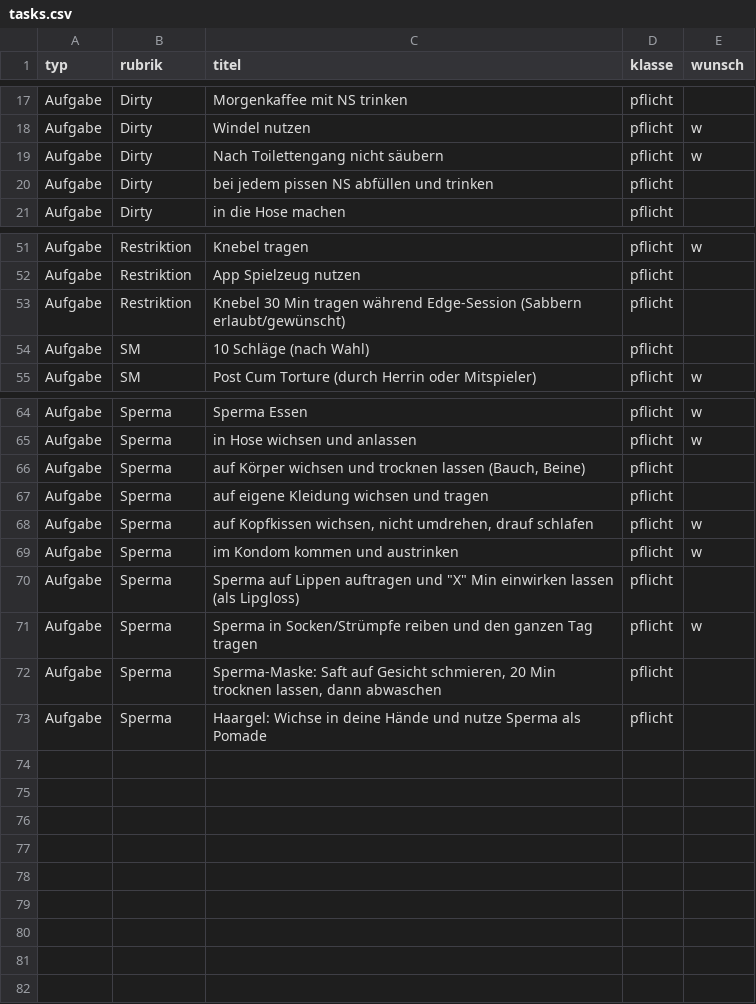
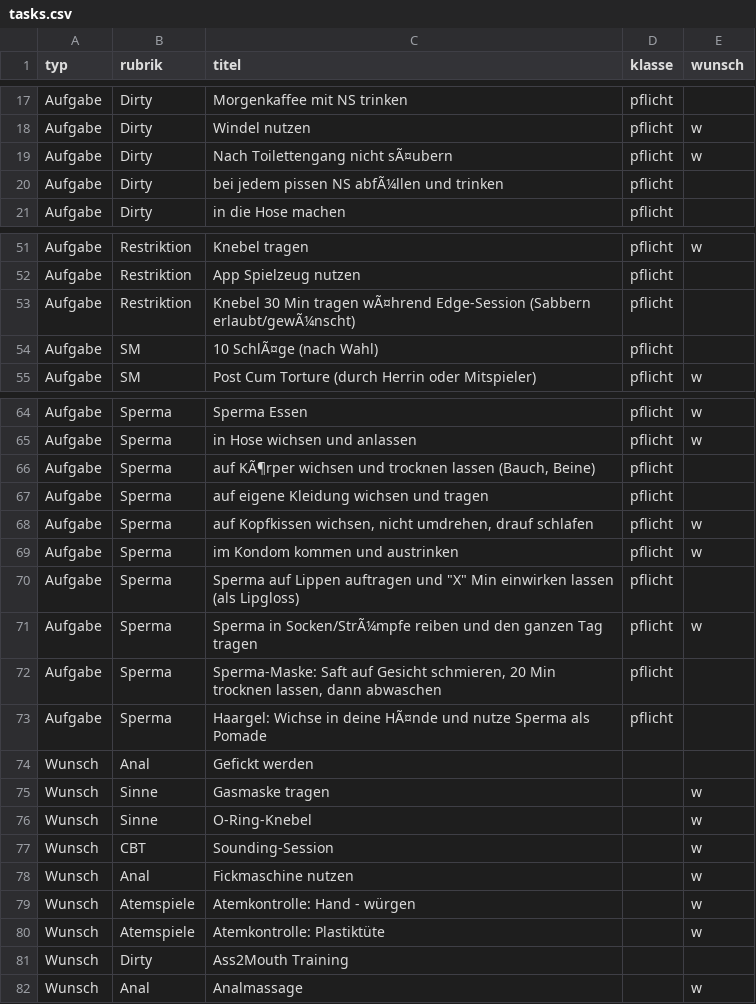
Before and after one commit to DifferentMV/Trainingstool, a CSV file: tasks.csv, drawn as a sheet; only a part is shown, gaps mark what is left out; the diff covers the shown part only.

Commit message:
Update tasks.csv

```diff
--- a/tasks.csv
+++ b/tasks.csv
@@ -18,4 +18,4 @@ Aufgabe;Dirty;Morgenkaffee mit NS trinken;pflicht;
 Aufgabe;Dirty;Windel nutzen;pflicht;w
-Aufgabe;Dirty;Nach Toilettengang nicht säubern;pflicht;w
-Aufgabe;Dirty;bei jedem pissen NS abfüllen und trinken;pflicht;
+Aufgabe;Dirty;Nach Toilettengang nicht sÃ¤ubern;pflicht;w
+Aufgabe;Dirty;bei jedem pissen NS abfÃ¼llen und trinken;pflicht;
 Aufgabe;Dirty;in die Hose machen;pflicht;
@@ -52,4 +52,4 @@ Aufgabe;Restriktion;Knebel tragen;pflicht;w
 Aufgabe;Restriktion;App Spielzeug nutzen;pflicht;
-Aufgabe;Restriktion;Knebel 30 Min tragen während Edge-Session (Sabbern erlaubt/gewünscht);pflicht;
-Aufgabe;SM;10 Schläge (nach Wahl);pflicht;
+Aufgabe;Restriktion;Knebel 30 Min tragen wÃ¤hrend Edge-Session (Sabbern erlaubt/gewÃ¼nscht);pflicht;
+Aufgabe;SM;10 SchlÃ¤ge (nach Wahl);pflicht;
 Aufgabe;SM;Post Cum Torture (durch Herrin oder Mitspieler);pflicht;w
@@ -65,3 +65,3 @@ Aufgabe;Sperma;Sperma Essen;pflicht;w
 Aufgabe;Sperma;in Hose wichsen und anlassen;pflicht;w
-Aufgabe;Sperma;auf Körper wichsen und trocknen lassen (Bauch, Beine);pflicht;
+Aufgabe;Sperma;auf KÃ¶rper wichsen und trocknen lassen (Bauch, Beine);pflicht;
 Aufgabe;Sperma;auf eigene Kleidung wichsen und tragen;pflicht;
@@ -70,4 +70,13 @@ Aufgabe;Sperma;im Kondom kommen und austrinken;pflicht;w
 Aufgabe;Sperma;"Sperma auf Lippen auftragen und ""X"" Min einwirken lassen (als Lipgloss)";pflicht;
-Aufgabe;Sperma;Sperma in Socken/Strümpfe reiben und den ganzen Tag tragen;pflicht;w
+Aufgabe;Sperma;Sperma in Socken/StrÃ¼mpfe reiben und den ganzen Tag tragen;pflicht;w
 Aufgabe;Sperma;Sperma-Maske: Saft auf Gesicht schmieren, 20 Min trocknen lassen, dann abwaschen;pflicht;
-Aufgabe;Sperma;Haargel: Wichse in deine Hände und nutze Sperma als Pomade;pflicht;
+Aufgabe;Sperma;Haargel: Wichse in deine HÃ¤nde und nutze Sperma als Pomade;pflicht;
+Wunsch;Anal;Gefickt werden;;
+Wunsch;Sinne;Gasmaske tragen;;w
+Wunsch;Sinne;O-Ring-Knebel;;w
+Wunsch;CBT;Sounding-Session;;w
+Wunsch;Anal;Fickmaschine nutzen;;w
+Wunsch;Atemspiele;Atemkontrolle: Hand - würgen;;w
+Wunsch;Atemspiele;Atemkontrolle: Plastiktüte ;;w
+Wunsch;Dirty;Ass2Mouth Training;;
+Wunsch;Anal;Analmassage;;w
```
Also changed, not shown: 9 edited cells elsewhere in this file.
